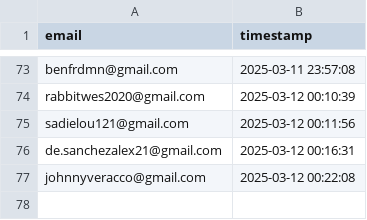
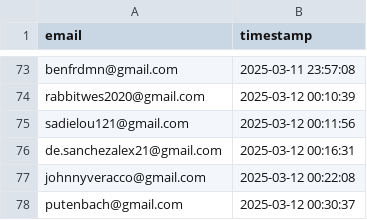
Before and after one commit to drinkitza/drinkitza, a CSV file: emails/waitlist.csv, drawn as a sheet; only a part is shown, gaps mark what is left out; the diff names each change by its address in the sheet, - before the commit and + after, or states it on an @@ line.

Commit message:
Add email: putenbach@gmail.com

```diff
--- a/emails/waitlist.csv
+++ b/emails/waitlist.csv
+row 78: putenbach@gmail.com | 2025-03-12 00:30:37
```
